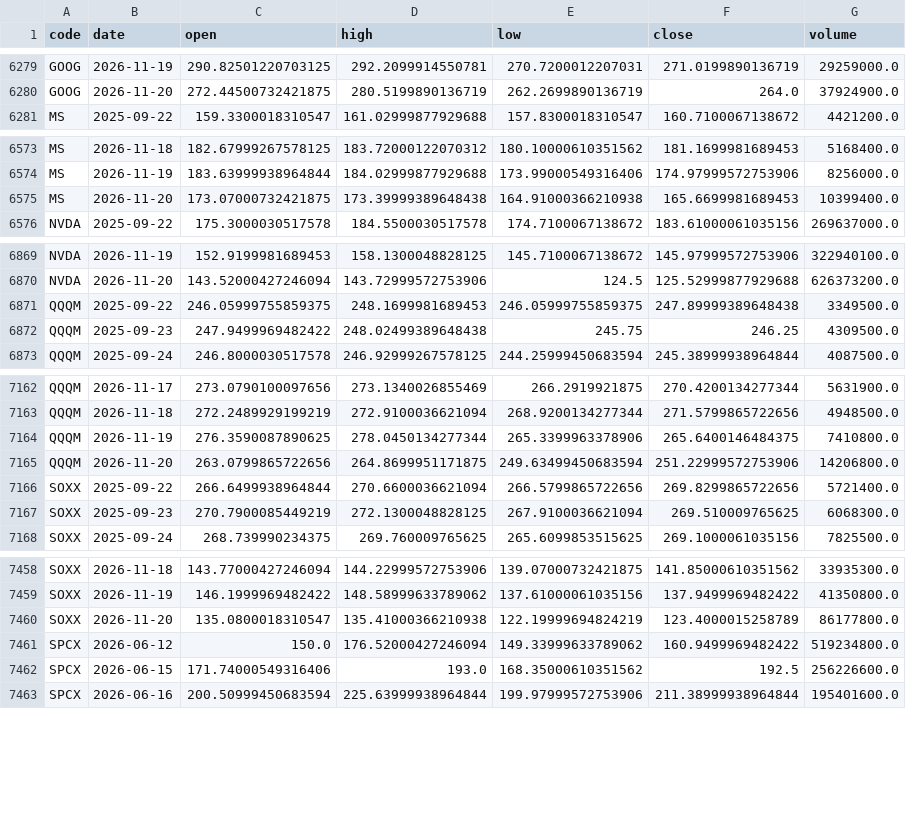
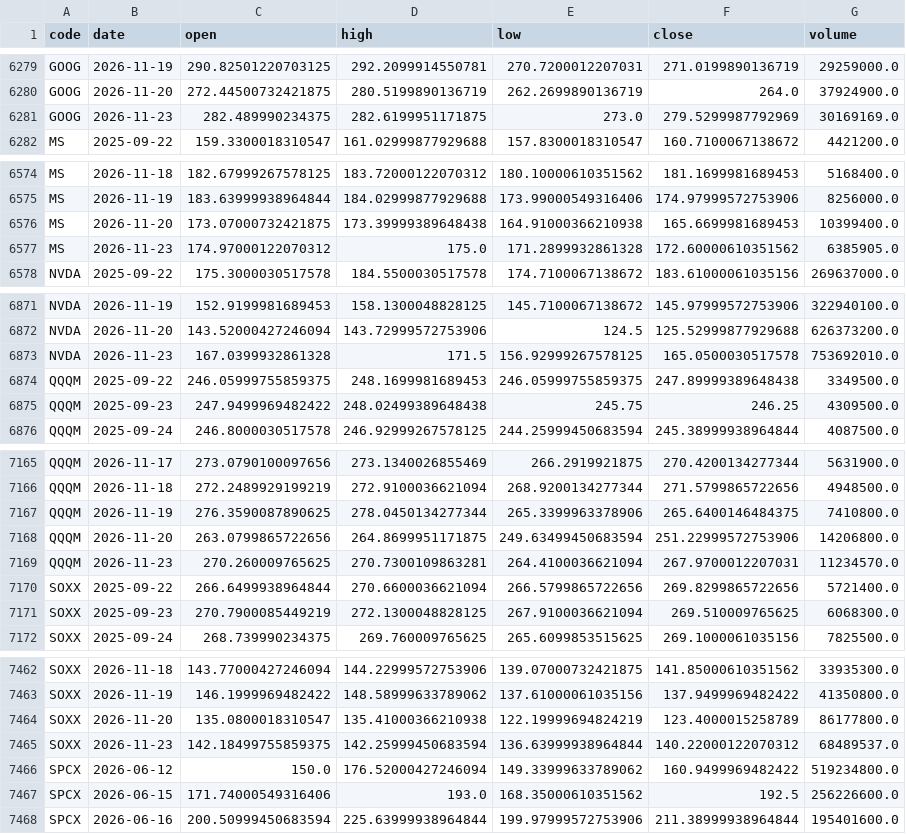
Before and after one commit to u6x06a/-tw-watchlist-data, a CSV file: data/prices_adj.csv, drawn as a sheet; only a part is shown, gaps mark what is left out; the diff covers the shown part only.

Commit message:
update derived data 2026-11-24

```diff
--- a/data/prices_adj.csv
+++ b/data/prices_adj.csv
@@ -6280,2 +6280,3 @@ GOOG,2026-11-19,290.82501220703125,292.2099914550781,270.7200012207031,271.01998
 GOOG,2026-11-20,272.44500732421875,280.5199890136719,262.2699890136719,264.0,37924900.0
+GOOG,2026-11-23,282.489990234375,282.6199951171875,273.0,279.5299987792969,30169169.0
 MS,2025-09-22,159.3300018310547,161.02999877929688,157.8300018310547,160.7100067138672,4421200.0
@@ -6575,2 +6576,3 @@ MS,2026-11-19,183.63999938964844,184.02999877929688,173.99000549316406,174.97999
 MS,2026-11-20,173.07000732421875,173.39999389648438,164.91000366210938,165.6699981689453,10399400.0
+MS,2026-11-23,174.97000122070312,175.0,171.2899932861328,172.60000610351562,6385905.0
 NVDA,2025-09-22,175.3000030517578,184.5500030517578,174.7100067138672,183.61000061035156,269637000.0
@@ -6870,2 +6872,3 @@ NVDA,2026-11-19,152.9199981689453,158.1300048828125,145.7100067138672,145.979995
 NVDA,2026-11-20,143.52000427246094,143.72999572753906,124.5,125.52999877929688,626373200.0
+NVDA,2026-11-23,167.0399932861328,171.5,156.92999267578125,165.0500030517578,753692010.0
 QQQM,2025-09-22,246.05999755859375,248.1699981689453,246.05999755859375,247.89999389648438,3349500.0
@@ -7165,2 +7168,3 @@ QQQM,2026-11-19,276.3590087890625,278.0450134277344,265.3399963378906,265.640014
 QQQM,2026-11-20,263.0799865722656,264.8699951171875,249.63499450683594,251.22999572753906,14206800.0
+QQQM,2026-11-23,270.260009765625,270.7300109863281,264.4100036621094,267.9700012207031,11234570.0
 SOXX,2025-09-22,266.6499938964844,270.6600036621094,266.5799865722656,269.8299865722656,5721400.0
@@ -7460,2 +7464,3 @@ SOXX,2026-11-19,146.1999969482422,148.58999633789062,137.61000061035156,137.9499
 SOXX,2026-11-20,135.0800018310547,135.41000366210938,122.19999694824219,123.4000015258789,86177800.0
+SOXX,2026-11-23,142.18499755859375,142.25999450683594,136.63999938964844,140.22000122070312,68489537.0
 SPCX,2026-06-12,150.0,176.52000427246094,149.33999633789062,160.9499969482422,519234800.0
```
Also changed, not shown: 2 added rows and 2 edited cells elsewhere in this file, 10 other files.
